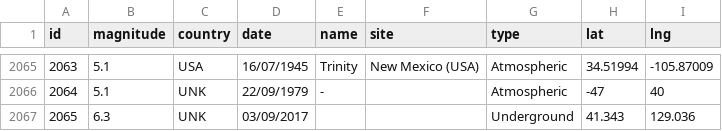
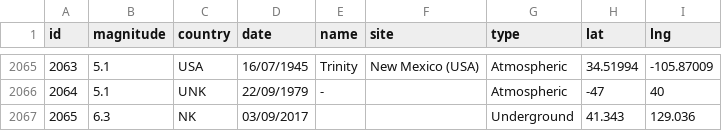
Before and after one commit to 3a036/nuclear-testing, a TSV file: data/nuclear_test.tsv, drawn as a sheet; only a part is shown, gaps mark what is left out.

```diff
--- a/data/nuclear_test.tsv
+++ b/data/nuclear_test.tsv
@@ -2066,2 +2066,2 @@ id	magnitude	country	date	name	site	type	lat	lng
 2064	5.1	UNK	22/09/1979	-		Atmospheric	-47	40
-2065	6.3	UNK	03/09/2017			Underground	41.343	129.036
+2065	6.3	NK	03/09/2017			Underground	41.343	129.036
```
Also changed, not shown: 1 other file.
